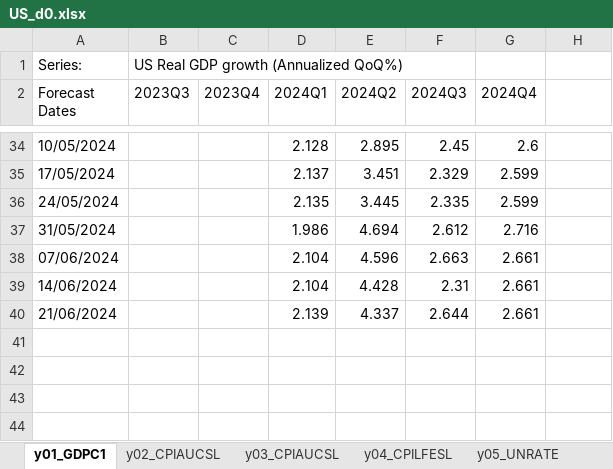
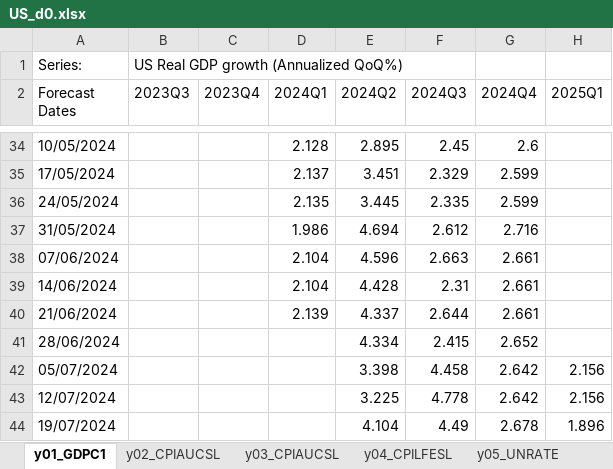
Before and after one commit to ckarag/ckarag.github.com, an Excel workbook: uploads/US_d0.xlsx, sheet y01_GDPC1, drawn as a sheet; only a part is shown, gaps mark what is left out; values as stored, in another font and other column widths than the file's, no borders; the diff names each change by its address in the sheet, - before the commit and + after, or states it on an @@ line.

```diff
--- a/uploads/US_d0.xlsx (sheet y01_GDPC1)
+++ b/uploads/US_d0.xlsx (sheet y01_GDPC1)
-H2: (empty)
+H2: 2025Q1
+row 41: 28/06/2024 |  |  |  | 4.334 | 2.415 | 2.652
+row 42: 05/07/2024 |  |  |  | 3.398 | 4.458 | 2.642 | 2.156
+row 43: 12/07/2024 |  |  |  | 3.225 | 4.778 | 2.642 | 2.156
+row 44: 19/07/2024 |  |  |  | 4.104 | 4.49 | 2.678 | 1.896
```
Also changed, not shown: sheet y07_INDPRO, sheet y03_CPIAUCSL, sheet y04_CPILFESL, sheet y02_CPIAUCSL, sheet y06_PAYEMS, sheet y05_UNRATE, 56 other files.
